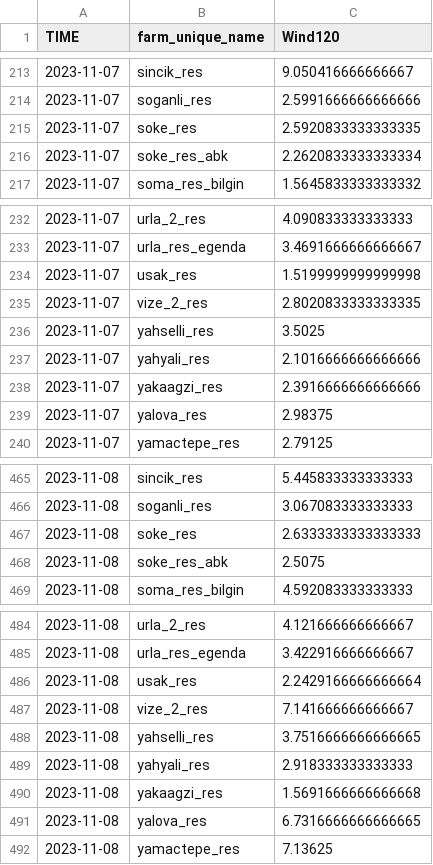
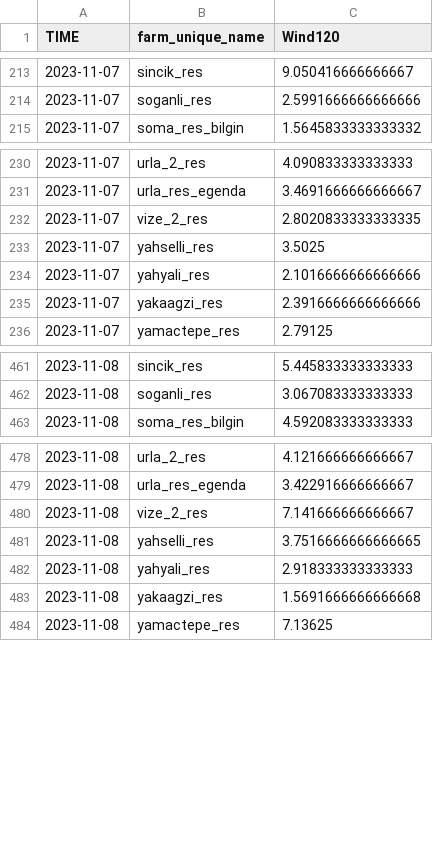
Before and after one commit to emirayurc/urc-app-res, a CSV file: ortalamalar.csv, drawn as a sheet; only a part is shown, gaps mark what is left out; the diff covers the shown part only.

Commit message:
Update ortalamalar.csv

```diff
--- a/ortalamalar.csv
+++ b/ortalamalar.csv
@@ -214,4 +214,2 @@ TIME,farm_unique_name,Wind120
 2023-11-07,soganli_res,2.5991666666666666
-2023-11-07,soke_res,2.5920833333333335
-2023-11-07,soke_res_abk,2.2620833333333334
 2023-11-07,soma_res_bilgin,1.5645833333333332
@@ -233,3 +231,2 @@ TIME,farm_unique_name,Wind120
 2023-11-07,urla_res_egenda,3.4691666666666667
-2023-11-07,usak_res,1.5199999999999998
 2023-11-07,vize_2_res,2.8020833333333335
@@ -238,3 +235,2 @@ TIME,farm_unique_name,Wind120
 2023-11-07,yakaagzi_res,2.3916666666666666
-2023-11-07,yalova_res,2.98375
 2023-11-07,yamactepe_res,2.79125
@@ -466,4 +462,2 @@ TIME,farm_unique_name,Wind120
 2023-11-08,soganli_res,3.067083333333333
-2023-11-08,soke_res,2.6333333333333333
-2023-11-08,soke_res_abk,2.5075
 2023-11-08,soma_res_bilgin,4.592083333333333
@@ -485,3 +479,2 @@ TIME,farm_unique_name,Wind120
 2023-11-08,urla_res_egenda,3.422916666666667
-2023-11-08,usak_res,2.2429166666666664
 2023-11-08,vize_2_res,7.141666666666667
@@ -490,3 +483,2 @@ TIME,farm_unique_name,Wind120
 2023-11-08,yakaagzi_res,1.5691666666666668
-2023-11-08,yalova_res,6.7316666666666665
 2023-11-08,yamactepe_res,7.13625
```
Also changed, not shown: 56 removed rows elsewhere in this file.
